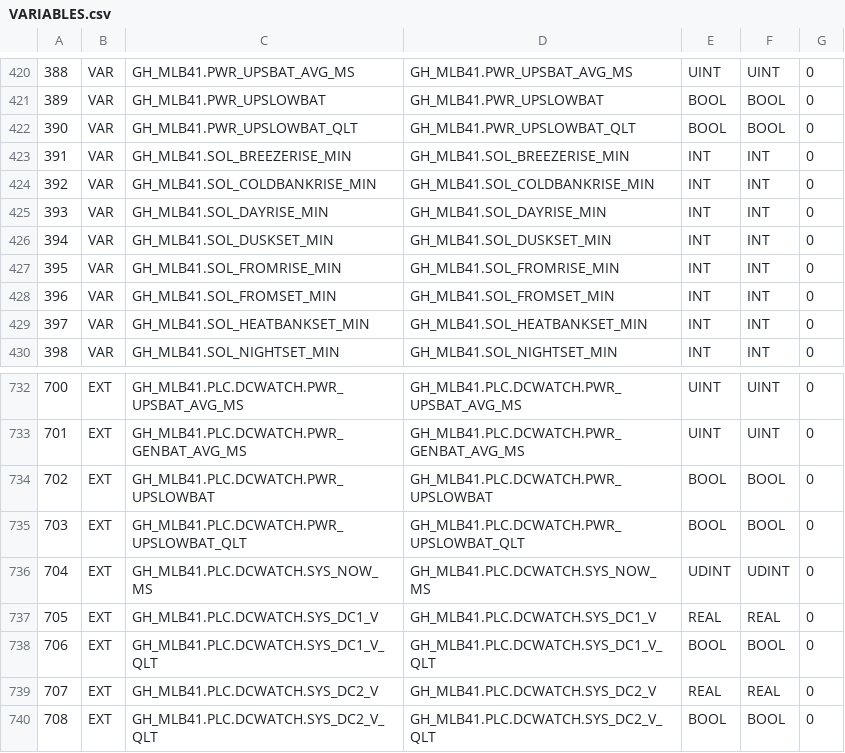
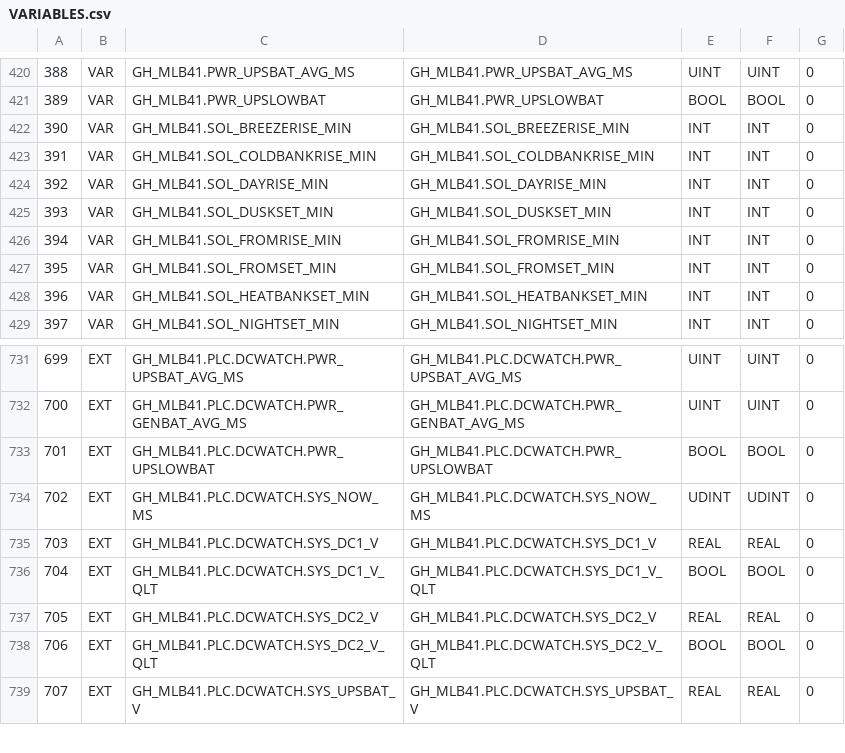
Before and after one commit to pstch/botanik2, a CSV file: src/sites/gh_mlb41/generated/VARIABLES.csv, drawn as a sheet; only a part is shown, gaps mark what is left out; the shorter side is filled out with more unchanged rows; removed rows and columns are numbered as before the commit, all else as after; the diff names each change by its address in the sheet, - before the commit and + after, or states it on an @@ line.

```diff
--- a/src/sites/gh_mlb41/generated/VARIABLES.csv
+++ b/src/sites/gh_mlb41/generated/VARIABLES.csv
-row 422: 390 | VAR | GH_MLB41.PWR_UPSLOWBAT_QLT | GH_MLB41.PWR_UPSLOWBAT_QLT | BOOL | BOOL | 0
@@ column A renumbered between rows 422 and 2641 @@
-row 735: 703 | EXT | GH_MLB41.PLC.DCWATCH.PWR_UPSLOWBAT_QLT | GH_MLB41.PLC.DCWATCH.PWR_UPSLOWBAT_QLT | BOOL | BOOL | 0
```
Also changed, not shown: src/sites/gh_mlb41/tables/status.csv, 10 other files.
